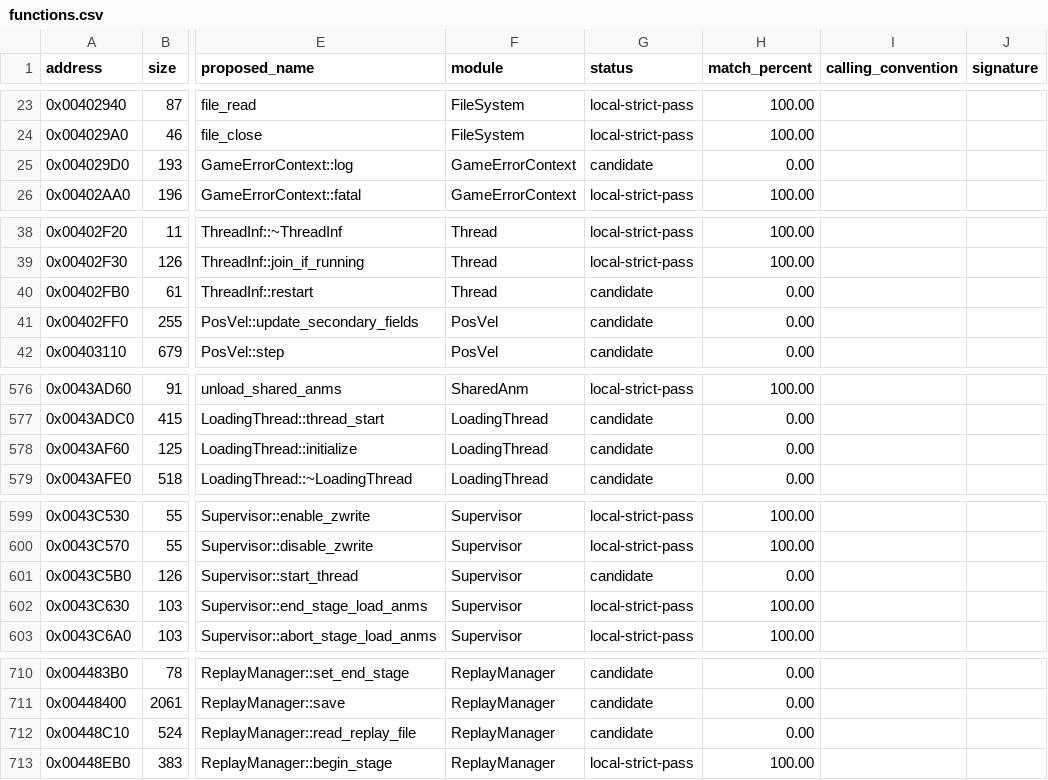
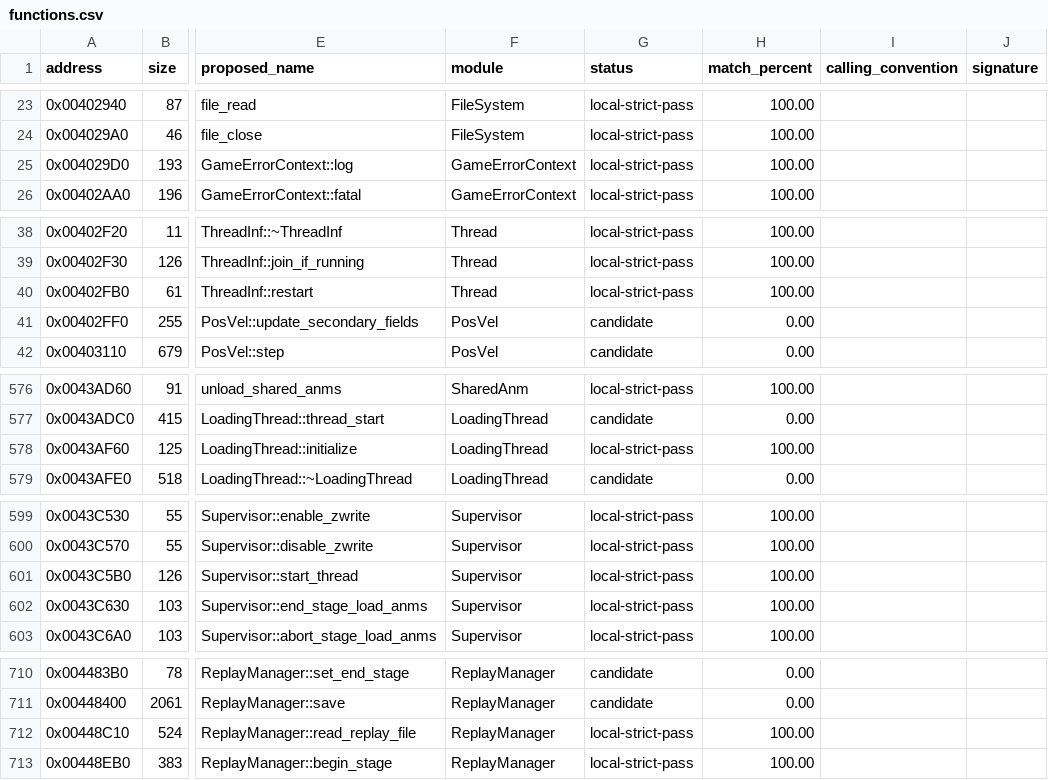
Before and after one commit to N0zoM1z0/th16, a CSV file: config/functions.csv, drawn as a sheet; only a part is shown, gaps mark what is left out; the diff covers the shown part only; the diff names each change by its address in the sheet, - before the commit and + after, or states it on an @@ line.

```diff
--- a/config/functions.csv
+++ b/config/functions.csv
-G25 (status): candidate
+G25 (status): local-strict-pass
-H25 (match_percent): 0.00
+H25 (match_percent): 100.00
-G40 (status): candidate
+G40 (status): local-strict-pass
-H40 (match_percent): 0.00
+H40 (match_percent): 100.00
-G578 (status): candidate
+G578 (status): local-strict-pass
-H578 (match_percent): 0.00
+H578 (match_percent): 100.00
-G601 (status): candidate
+G601 (status): local-strict-pass
-H601 (match_percent): 0.00
+H601 (match_percent): 100.00
-G712 (status): candidate
+G712 (status): local-strict-pass
-H712 (match_percent): 0.00
+H712 (match_percent): 100.00
```
Also changed, not shown: 2 edited cells elsewhere in this file, config/function-boundaries.csv, config/linkage-bindings.csv, 7 other files.
